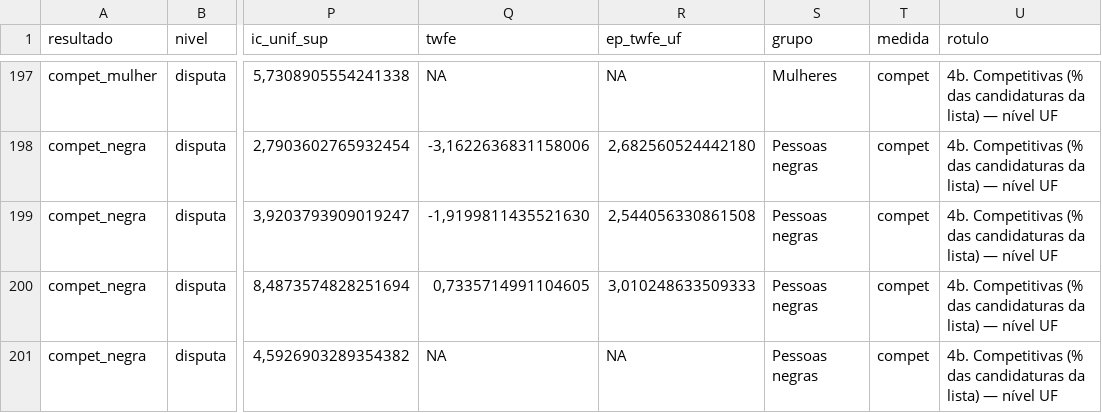
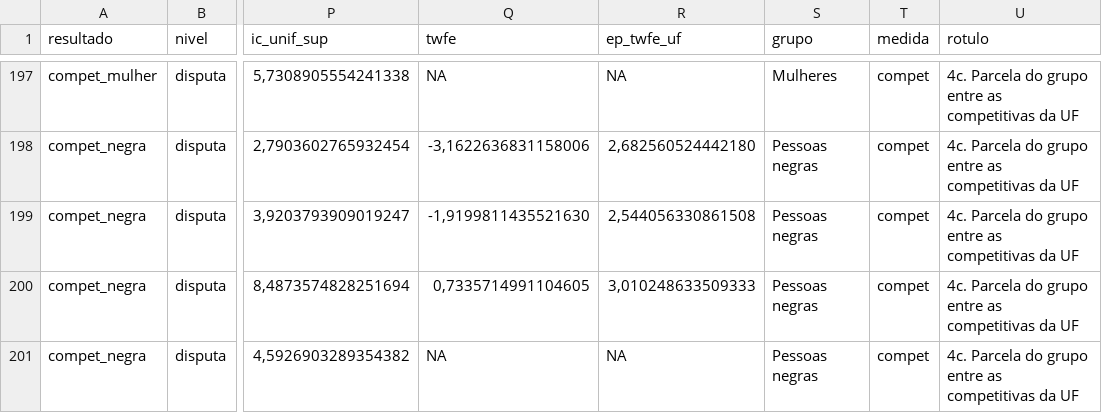
Before and after one commit to natalialucciola/claude-code-my-workflow, a CSV file: explorations/ec111-did-2026/output/did_2026_resultados.csv, drawn as a sheet; only a part is shown, gaps mark what is left out; the diff covers the shown part only; the diff names each change by its address in the sheet, - before the commit and + after, or states it on an @@ line.

```diff
--- a/explorations/ec111-did-2026/output/did_2026_resultados.csv
+++ b/explorations/ec111-did-2026/output/did_2026_resultados.csv
-U197:U201 (rotulo): 4b. Competitivas (% das candidaturas da lista) — nível UF
+U197:U201 (rotulo): 4c. Parcela do grupo entre as competitivas da UF
```
Also changed, not shown: 27 edited cells elsewhere in this file, 7 other files.
